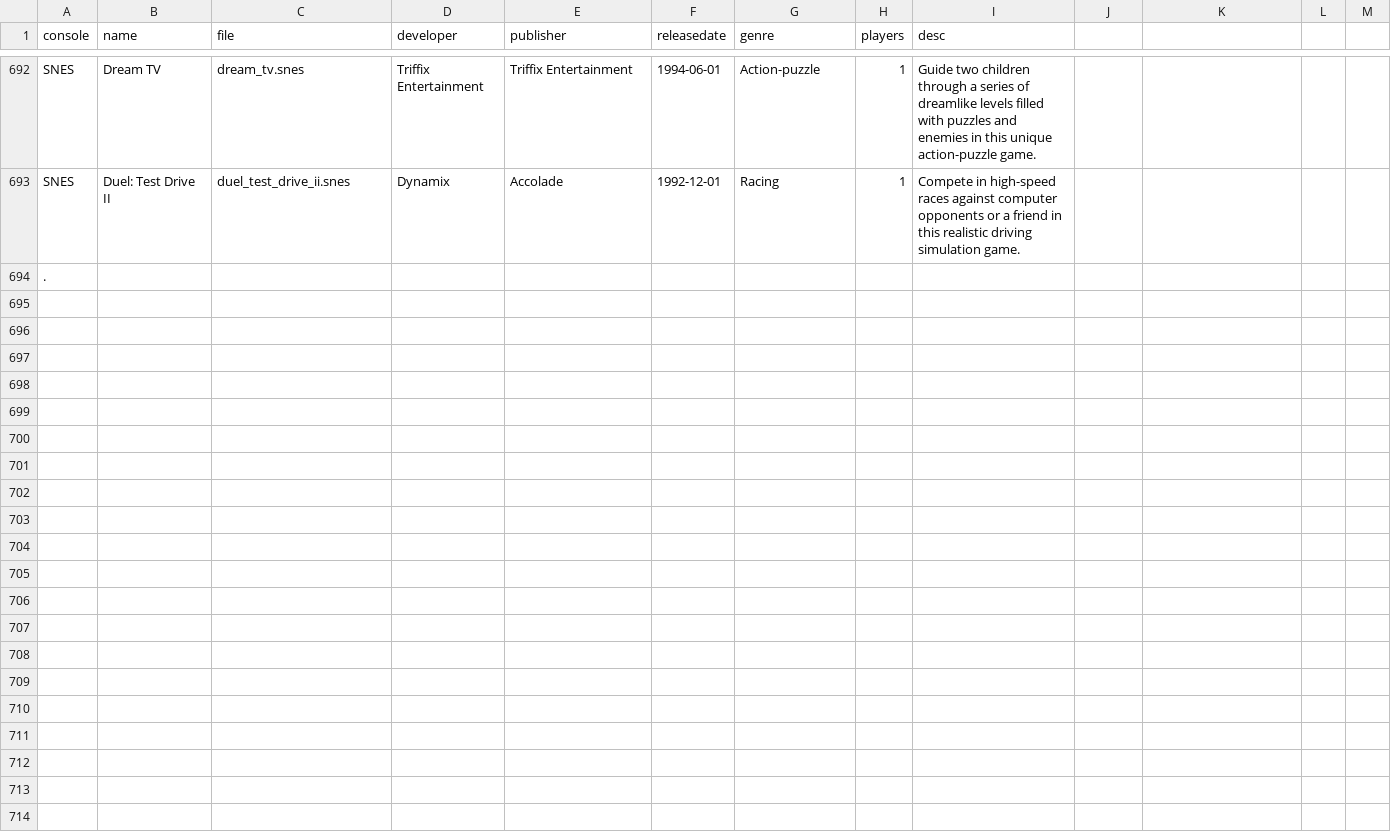
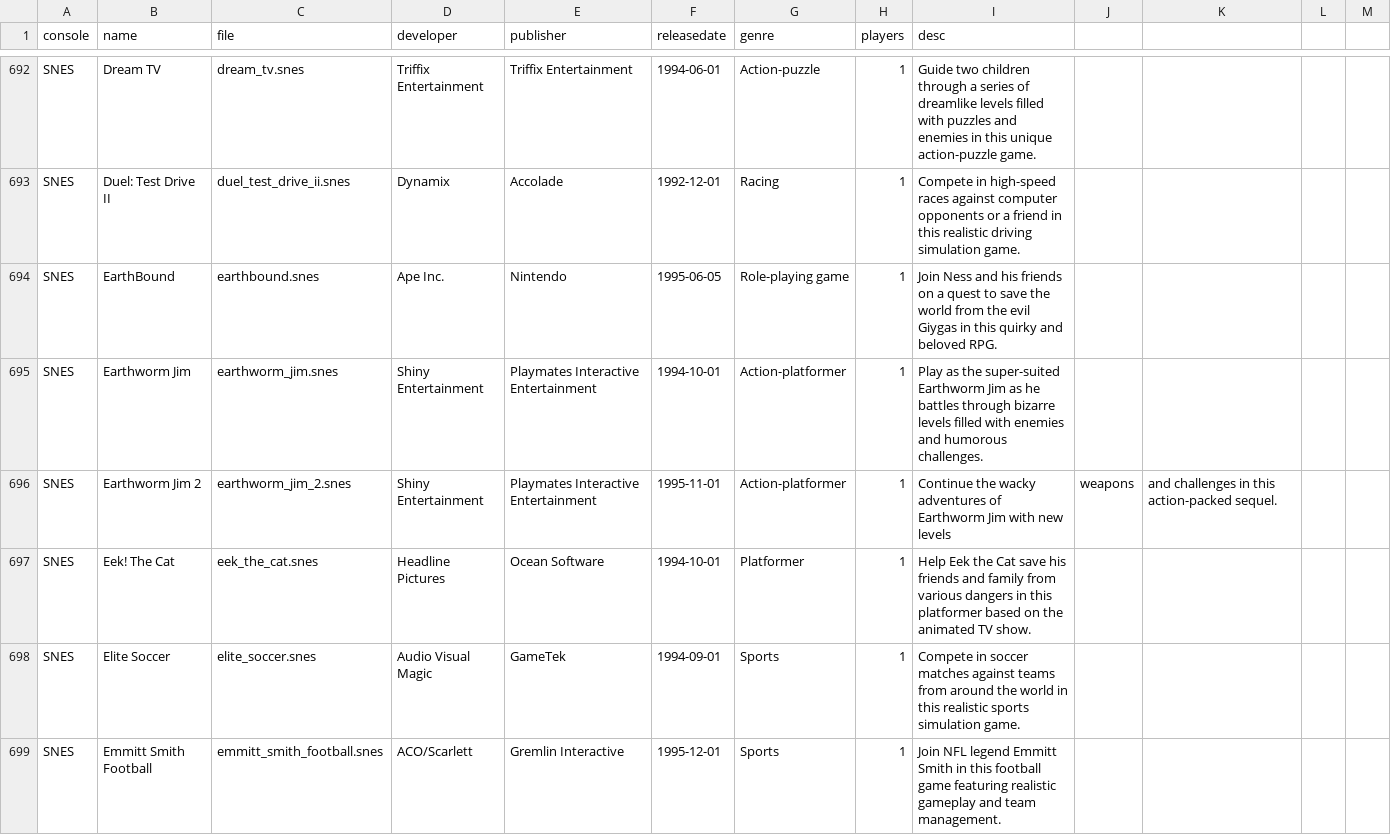
Before and after one commit to rixwoodling/gamelist, a CSV file: gamelist.csv, drawn as a sheet; only a part is shown, gaps mark what is left out; the shorter side is filled out with more unchanged rows; the diff covers the shown part only; the diff names each change by its address in the sheet, - before the commit and + after, or states it on an @@ line.

Commit message:
Update gamelist.csv

```diff
--- a/gamelist.csv
+++ b/gamelist.csv
+row 694: SNES | EarthBound | earthbound.snes | Ape Inc. | Nintendo | 1995-06-05 | Role-playing game | 1 | Join Ness and his friends on a quest to save the world from the evil Giygas in this quirky and beloved RPG.
+row 695: SNES | Earthworm Jim | earthworm_jim.snes | Shiny Entertainment | Playmates Interactive Entertainment | 1994-10-01 | Action-platformer | 1 | Play as the super-suited Earthworm Jim as he battles through bizarre levels filled with enemies and humorous challenges.
+row 696: SNES | Earthworm Jim 2 | earthworm_jim_2.snes | Shiny Entertainment | Playmates Interactive Entertainment | 1995-11-01 | Action-platformer | 1 | Continue the wacky adventures of Earthworm Jim with new levels | weapons | and challenges in this action-packed sequel.
+row 697: SNES | Eek! The Cat | eek_the_cat.snes | Headline Pictures | Ocean Software | 1994-10-01 | Platformer | 1 | Help Eek the Cat save his friends and family from various dangers in this platformer based on the animated TV show.
+row 698: SNES | Elite Soccer | elite_soccer.snes | Audio Visual Magic | GameTek | 1994-09-01 | Sports | 1 | Compete in soccer matches against teams from around the world in this realistic sports simulation game.
+row 699: SNES | Emmitt Smith Football | emmitt_smith_football.snes | ACO/Scarlett | Gremlin Interactive | 1995-12-01 | Sports | 1 | Join NFL legend Emmitt Smith in this football game featuring realistic gameplay and team management.
```
Also changed, not shown: 5 added rows elsewhere in this file.
